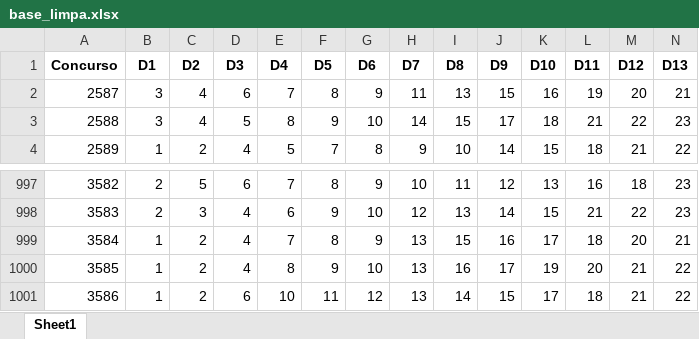
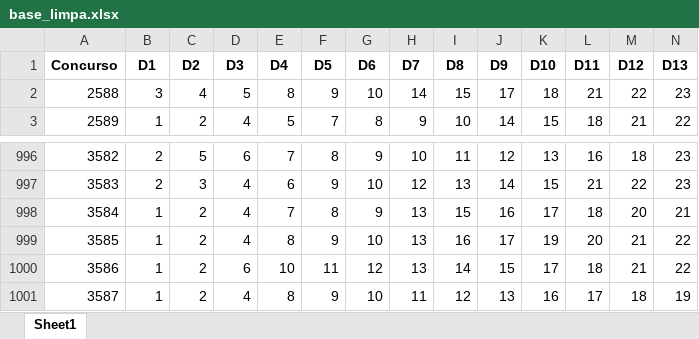
Before and after one commit to edjunhoscj/Projetos2026, an Excel workbook: base/base_limpa.xlsx, sheet Sheet1, drawn as a sheet; only a part is shown, gaps mark what is left out; values as stored, in another font and other column widths than the file's, no borders; removed rows and columns are numbered as before the commit, all else as after; rows hold the shown columns only; the diff names each change by its address in the sheet, - before the commit and + after, or states it on an @@ line.

```diff
--- a/base/base_limpa.xlsx (sheet Sheet1)
+++ b/base/base_limpa.xlsx (sheet Sheet1)
-row 2: 2587 | 3 | 4 | 6 | 7 | 8 | 9 | 11 | 13 | 15 | 16 | 19 | 20 | 21
+row 1001: 3587 | 1 | 2 | 4 | 8 | 9 | 10 | 11 | 12 | 13 | 16 | 17 | 18 | 19
```
Also changed, not shown: 17 other files.
